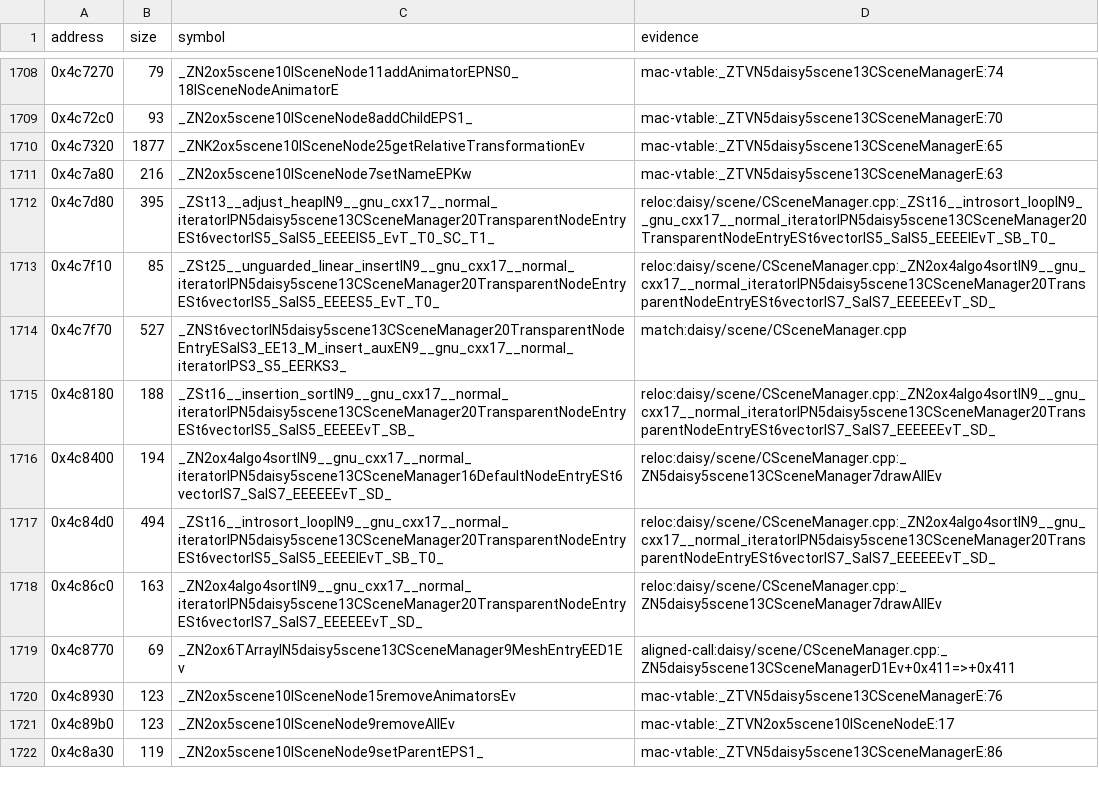
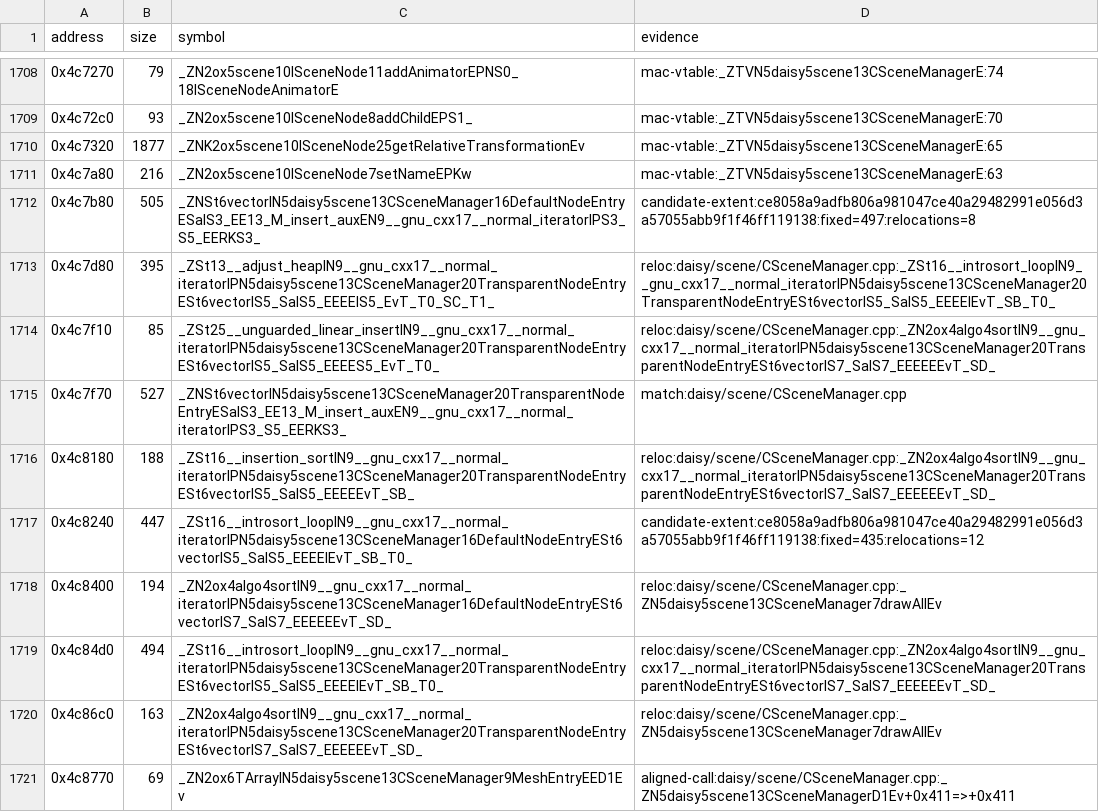
Before and after one commit to wakamex/harvest, a TSV file: config/1.18-linux-amd64/symbols.tsv, drawn as a sheet; only a part is shown, gaps mark what is left out; the shorter side is filled out with more unchanged rows; the diff names each change by its address in the sheet, - before the commit and + after, or states it on an @@ line.

Commit message:
fix(scene): name two DefaultNodeEntry sort helpers by their exact extents
4 functions changed: 2 newly matched, 0 worse; data bytes matched: +0 -0

Adds symbols.tsv rows for the target extents at 0x4c7b80 (std::vector<DefaultNodeEntry>::_M_insert_aux) and 0x4c8240 (std::__introsort_loop over DefaultNodeEntry). Each is named by concord place-extent, which accepts an extent only when the candidate object's bytes equal the target's, with relocation fields masked.

Newly matched: registerNodeForRendering at 0x4c4330, which calls the insert helper, and the insert helper at 0x4c7b80. The introsort at 0x4c8240 rises from 81.23 to 99.92. ox::algo::sort<DefaultNodeEntry> at 0x4c8400 rises from 51.92 to 99.83 and is not matched: its callee std::__insertion_sort<DefaultNodeEntry> at 0x4c6fe0 differs in one compare's operand order.

```diff
--- a/config/1.18-linux-amd64/symbols.tsv
+++ b/config/1.18-linux-amd64/symbols.tsv
+row 1712: 0x4c7b80 | 505 | _ZNSt6vectorIN5daisy5scene13CSceneManager16DefaultNodeEntryESaIS3_EE13_M_insert_auxEN9__gnu_cxx17__normal_iteratorIPS3_S5_EERKS3_ | candidate-extent:ce8058a9adfb806a981047ce40a29482991e056d3a57055abb9f1f46ff119138:fixed=497:relocations=8
+row 1717: 0x4c8240 | 447 | _ZSt16__introsort_loopIN9__gnu_cxx17__normal_iteratorIPN5daisy5scene13CSceneManager16DefaultNodeEntryESt6vectorIS5_SaIS5_EEEElEvT_SB_T0_ | candidate-extent:ce8058a9adfb806a981047ce40a29482991e056d3a57055abb9f1f46ff119138:fixed=435:relocations=12
```
